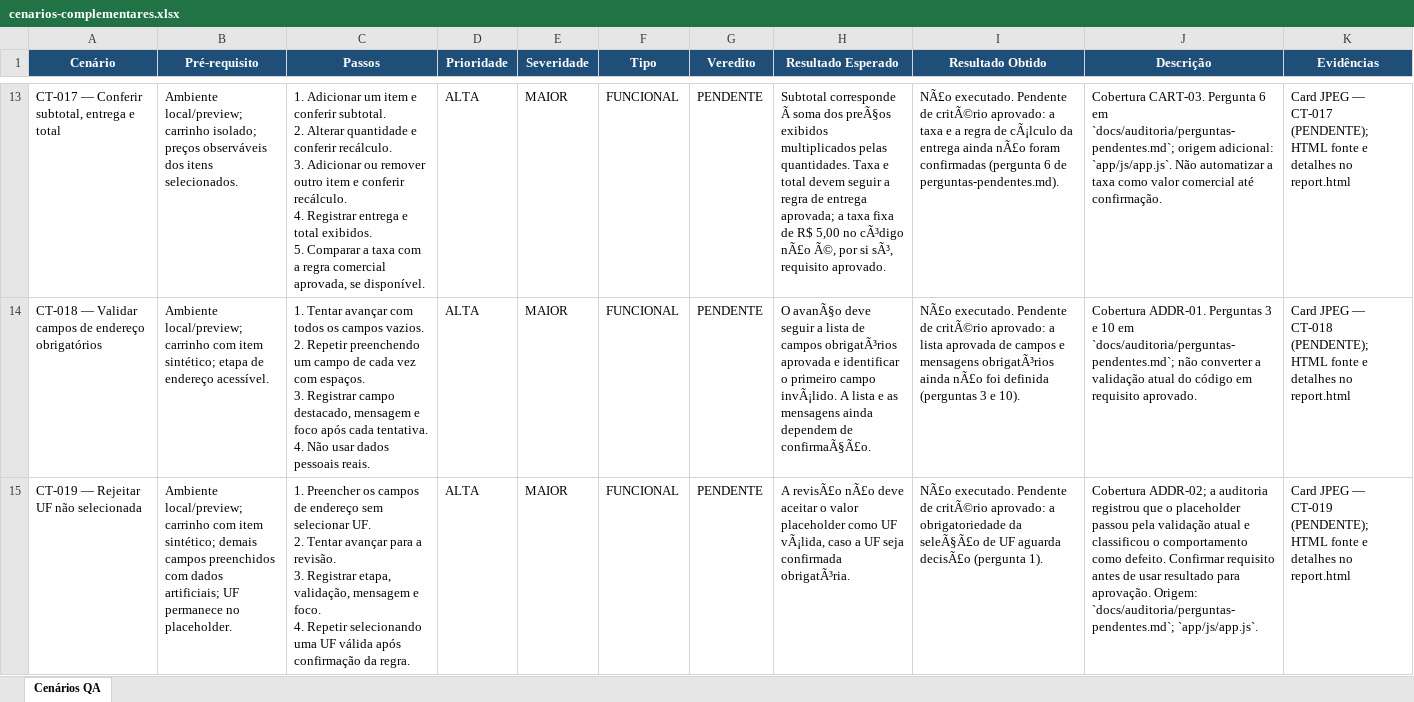
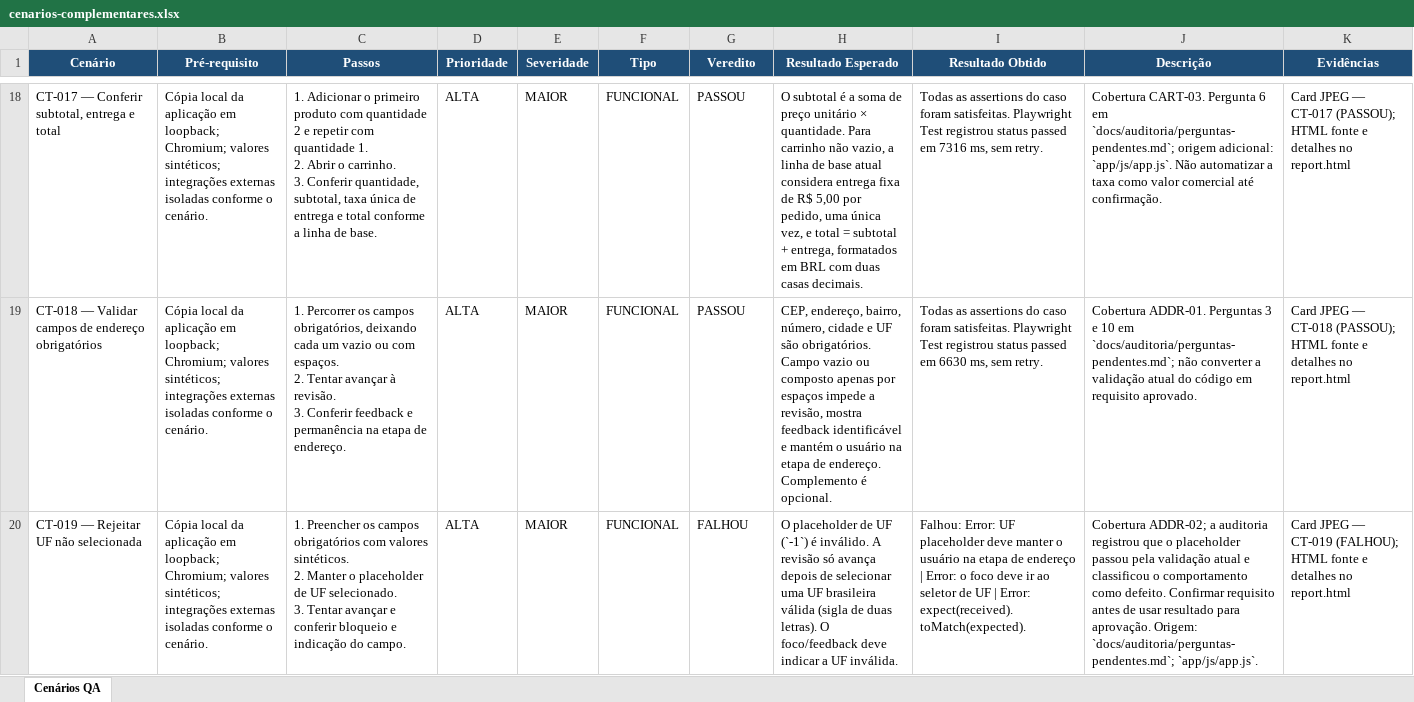
Before and after one commit to welbernogueira/menu-online-playwright-mcp, an Excel workbook: docs/testes/cenarios-complementares.xlsx, sheet Cenários QA, drawn as a sheet; only a part is shown, gaps mark what is left out; values as stored, in another font and other column widths than the file's, no borders; table styles not drawn; addresses are those after the commit; ↵ is a line break in a cell; the diff covers the shown part only; the diff names each change by its address in the sheet, - before the commit and + after, or states it on an @@ line.

Commit message:
qa: finalize test suites and Jira publication workflow

```diff
--- a/docs/testes/cenarios-complementares.xlsx (sheet Cenários QA)
+++ b/docs/testes/cenarios-complementares.xlsx (sheet Cenários QA)
-B18 (Pré-requisito): Ambiente local/preview; carrinho isolado; preços observáveis dos itens selecionados.
+B18 (Pré-requisito): Cópia local da aplicação em loopback; Chromium; valores sintéticos; integrações externas isoladas conforme o cenário.
-C18 (Passos): 1. Adicionar um item e conferir subtotal. ↵ 2. Alterar quantidade e conferir recálculo. ↵ 3. Adicionar ou remover outro item e conferir recálculo. ↵ 4. Registrar entrega e total exibidos. ↵ 5. Comparar a taxa com a regra comercial aprovada, se disponível.
+C18 (Passos): 1. Adicionar o primeiro produto com quantidade 2 e repetir com quantidade 1. ↵ 2. Abrir o carrinho. ↵ 3. Conferir quantidade, subtotal, taxa única de entrega e total conforme a linha de base.
-G18:G19 (Veredito): PENDENTE
+G18:G19 (Veredito): PASSOU
-H18 (Resultado Esperado): Subtotal corresponde Ã soma dos preÃ§os exibidos multiplicados pelas quantidades. Taxa e total devem seguir a regra de entrega aprovada; a taxa fixa de R$ 5,00 no cÃ³digo nÃ£o Ã©, por si sÃ³, requisito aprovado.
+H18 (Resultado Esperado): O subtotal é a soma de preço unitário × quantidade. Para carrinho não vazio, a linha de base atual considera entrega fixa de R$ 5,00 por pedido, uma única vez, e total = subtotal + entrega, formatados em BRL com duas casas decimais.
-I18 (Resultado Obtido): NÃ£o executado. Pendente de critÃ©rio aprovado: a taxa e a regra de cÃ¡lculo da entrega ainda nÃ£o foram confirmadas (pergunta 6 de perguntas-pendentes.md).
+I18 (Resultado Obtido): Todas as assertions do caso foram satisfeitas. Playwright Test registrou status passed em 7316 ms, sem retry.
-K18 (Evidências): …— CT-017 (PENDENTE); HTML fonte…
+K18 (Evidências): …— CT-017 (PASSOU); HTML fonte…
-B19 (Pré-requisito): Ambiente local/preview; carrinho com item sintético; etapa de endereço acessível.
+B19 (Pré-requisito): Cópia local da aplicação em loopback; Chromium; valores sintéticos; integrações externas isoladas conforme o cenário.
-C19 (Passos): 1. Tentar avançar com todos os campos vazios. ↵ 2. Repetir preenchendo um campo de cada vez com espaços. ↵ 3. Registrar campo destacado, mensagem e foco após cada tentativa. ↵ 4. Não usar dados pessoais reais.
+C19 (Passos): 1. Percorrer os campos obrigatórios, deixando cada um vazio ou com espaços. ↵ 2. Tentar avançar à revisão. ↵ 3. Conferir feedback e permanência na etapa de endereço.
-H19 (Resultado Esperado): O avanÃ§o deve seguir a lista de campos obrigatÃ³rios aprovada e identificar o primeiro campo invÃ¡lido. A lista e as mensagens ainda dependem de confirmaÃ§Ã£o.
+H19 (Resultado Esperado): CEP, endereço, bairro, número, cidade e UF são obrigatórios. Campo vazio ou composto apenas por espaços impede a revisão, mostra feedback identificável e mantém o usuário na etapa de endereço. Complemento é opcional.
-I19 (Resultado Obtido): NÃ£o executado. Pendente de critÃ©rio aprovado: a lista aprovada de campos e mensagens obrigatÃ³rios ainda nÃ£o foi definida (perguntas 3 e 10).
+I19 (Resultado Obtido): Todas as assertions do caso foram satisfeitas. Playwright Test registrou status passed em 6630 ms, sem retry.
-K19 (Evidências): …— CT-018 (PENDENTE); HTML fonte…
+K19 (Evidências): …— CT-018 (PASSOU); HTML fonte…
-B20 (Pré-requisito): Ambiente local/preview; carrinho com item sintético; demais campos preenchidos com dados artificiais; UF permanece no placeholder.
+B20 (Pré-requisito): Cópia local da aplicação em loopback; Chromium; valores sintéticos; integrações externas isoladas conforme o cenário.
-C20 (Passos): …os campos de endereço sem selecionar UF. ↵ 2. Tentar avançar para a revisão. ↵ 3. Registrar etapa, validação, mensagem e foco. ↵ 4. Repetir selecionando uma UF válida após confirmação da regra.
+C20 (Passos): …os campos obrigatórios com valores sintéticos. ↵ 2. Manter o placeholder de UF selecionado. ↵ 3. Tentar avançar e conferir bloqueio e indicação do campo.
-G20 (Veredito): PENDENTE
+G20 (Veredito): FALHOU
-H20 (Resultado Esperado): A revisÃ£o nÃ£o deve aceitar o valor placeholder como UF vÃ¡lida, caso a UF seja confirmada obrigatÃ³ria.
+H20 (Resultado Esperado): O placeholder de UF (`-1`) é inválido. A revisão só avança depois de selecionar uma UF brasileira válida (sigla de duas letras). O foco/feedback deve indicar a UF inválida.
-I20 (Resultado Obtido): NÃ£o executado. Pendente de critÃ©rio aprovado: a obrigatoriedade da seleÃ§Ã£o de UF aguarda decisÃ£o (pergunta 1).
+I20 (Resultado Obtido): Falhou: Error: UF placeholder deve manter o usuário na etapa de endereço | Error: o foco deve ir ao seletor de UF | Error: expect(received).toMatch(expected).
-K20 (Evidências): …— CT-019 (PENDENTE); HTML fonte…
+K20 (Evidências): …— CT-019 (FALHOU); HTML fonte…
```
Also changed, not shown: 5 added rows and 112 edited cells elsewhere in this sheet, 36 other files.
